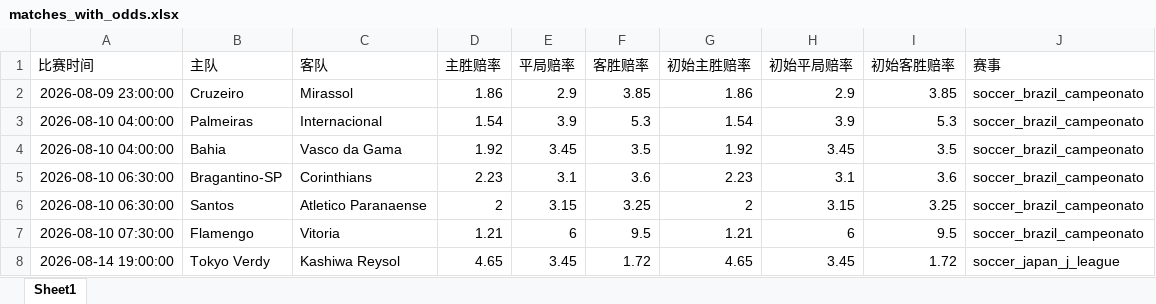
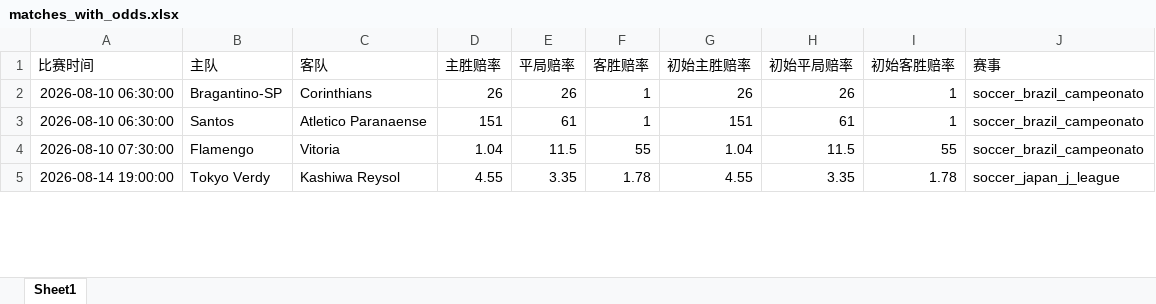
Before and after one commit to mynametengfei-coder/football_model, an Excel workbook: matches_with_odds.xlsx, sheet Sheet1, drawn as a sheet; only a part is shown; values as stored, in another font and other column widths than the file's, no borders; removed rows and columns are numbered as before the commit, all else as after; the diff covers the shown part only; the diff names each change by its address in the sheet, - before the commit and + after, or states it on an @@ line.

```diff
--- a/matches_with_odds.xlsx (sheet Sheet1)
+++ b/matches_with_odds.xlsx (sheet Sheet1)
-row 2: 2026-08-09 23:00:00 | Cruzeiro | Mirassol | 1.86 | 2.9 | 3.85 | 1.86 | 2.9 | 3.85 | soccer_brazil_campeonato
-row 3: 2026-08-10 04:00:00 | Palmeiras | Internacional | 1.54 | 3.9 | 5.3 | 1.54 | 3.9 | 5.3 | soccer_brazil_campeonato
-row 4: 2026-08-10 04:00:00 | Bahia | Vasco da Gama | 1.92 | 3.45 | 3.5 | 1.92 | 3.45 | 3.5 | soccer_brazil_campeonato
-D2 (主胜赔率): 2.23
+D2 (主胜赔率): 26
-E2 (平局赔率): 3.1
+E2 (平局赔率): 26
-F2 (客胜赔率): 3.6
+F2 (客胜赔率): 1
-G2 (初始主胜赔率): 2.23
+G2 (初始主胜赔率): 26
-H2 (初始平局赔率): 3.1
+H2 (初始平局赔率): 26
-I2 (初始客胜赔率): 3.6
+I2 (初始客胜赔率): 1
-D3 (主胜赔率): 2
+D3 (主胜赔率): 151
-E3 (平局赔率): 3.15
+E3 (平局赔率): 61
-F3 (客胜赔率): 3.25
+F3 (客胜赔率): 1
-G3 (初始主胜赔率): 2
+G3 (初始主胜赔率): 151
-H3 (初始平局赔率): 3.15
+H3 (初始平局赔率): 61
-I3 (初始客胜赔率): 3.25
+I3 (初始客胜赔率): 1
-D4 (主胜赔率): 1.21
+D4 (主胜赔率): 1.04
-E4 (平局赔率): 6
+E4 (平局赔率): 11.5
-F4 (客胜赔率): 9.5
+F4 (客胜赔率): 55
-G4 (初始主胜赔率): 1.21
+G4 (初始主胜赔率): 1.04
-H4 (初始平局赔率): 6
+H4 (初始平局赔率): 11.5
-I4 (初始客胜赔率): 9.5
+I4 (初始客胜赔率): 55
-D5 (主胜赔率): 4.65
+D5 (主胜赔率): 4.55
-E5 (平局赔率): 3.45
+E5 (平局赔率): 3.35
-F5 (客胜赔率): 1.72
+F5 (客胜赔率): 1.78
-G5 (初始主胜赔率): 4.65
+G5 (初始主胜赔率): 4.55
-H5 (初始平局赔率): 3.45
+H5 (初始平局赔率): 3.35
-I5 (初始客胜赔率): 1.72
+I5 (初始客胜赔率): 1.78
```
Also changed, not shown: 3 moved rows and 52 edited cells elsewhere in this sheet, odds_history.xlsx.
